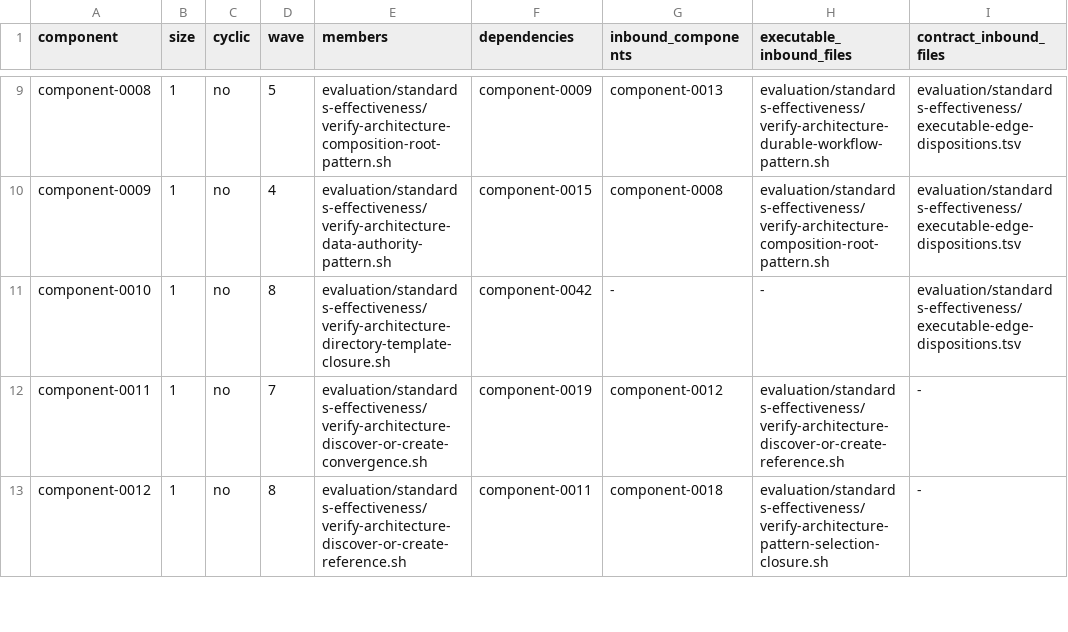
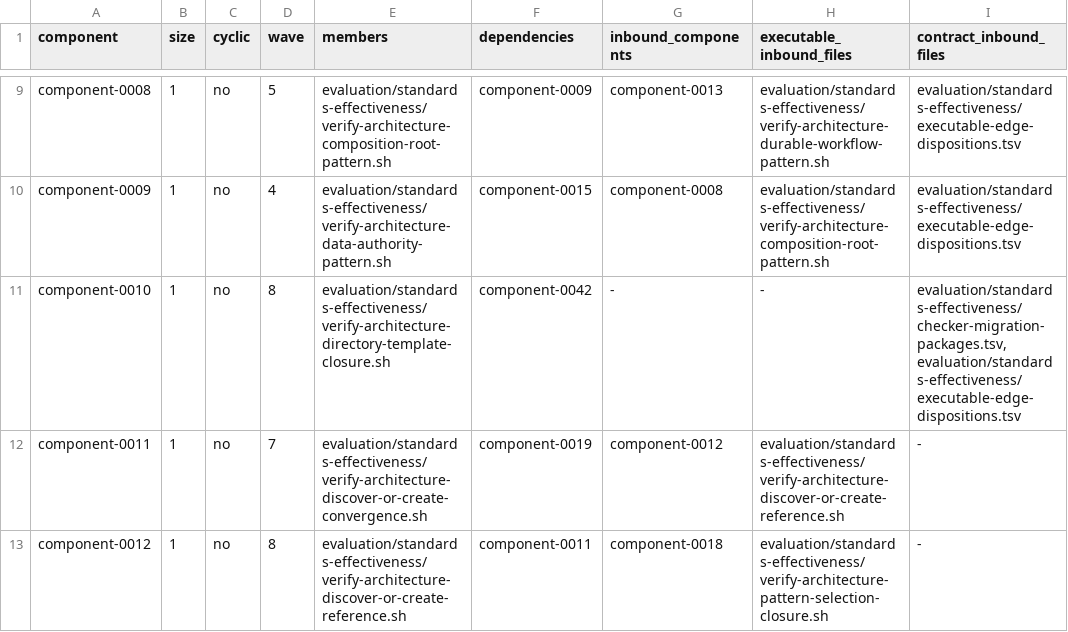
Before and after one commit to MrScripty/Coding-Standards, a TSV file: evaluation/standards-effectiveness/generated/checker-dependency-components.tsv, drawn as a sheet; only a part is shown, gaps mark what is left out.

```diff
--- a/evaluation/standards-effectiveness/generated/checker-dependency-components.tsv
+++ b/evaluation/standards-effectiveness/generated/checker-dependency-components.tsv
@@ -10,3 +10,3 @@ component-0008	1	no	5	evaluation/standards-effectiveness/verify-architecture-com
 component-0009	1	no	4	evaluation/standards-effectiveness/verify-architecture-data-authority-pattern.sh	component-0015	component-0008	evaluation/standards-effectiveness/verify-architecture-composition-root-pattern.sh	evaluation/standards-effectiveness/executable-edge-dispositions.tsv
-component-0010	1	no	8	evaluation/standards-effectiveness/verify-architecture-directory-template-closure.sh	component-0042	-	-	evaluation/standards-effectiveness/executable-edge-dispositions.tsv
+component-0010	1	no	8	evaluation/standards-effectiveness/verify-architecture-directory-template-closure.sh	component-0042	-	-	evaluation/standards-effectiveness/checker-migration-packages.tsv,evaluation/standards-effectiveness/executable-edge-dispositions.tsv
 component-0011	1	no	7	evaluation/standards-effectiveness/verify-architecture-discover-or-create-convergence.sh	component-0019	component-0012	evaluation/standards-effectiveness/verify-architecture-discover-or-create-reference.sh	-
```
Also changed, not shown: evaluation/standards-effectiveness/checker-migration-packages.tsv, evaluation/standards-effectiveness/executable-edge-dispositions.tsv, 8 other files.
